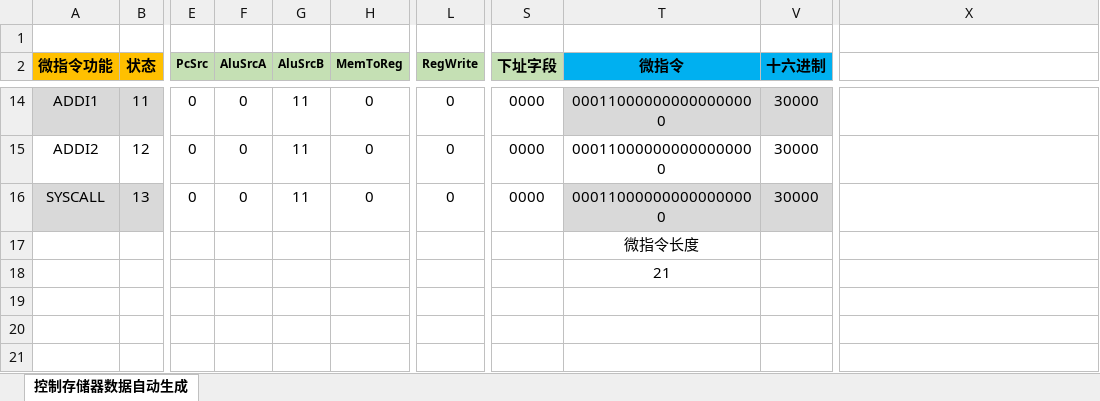
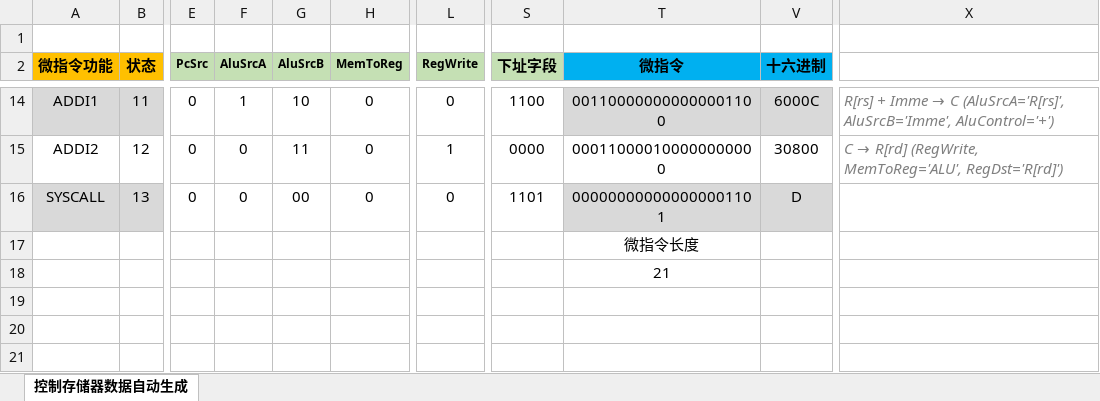
Before and after one commit to smdsbz/computer-composition-experiment, an Excel workbook: Exp04_CPU/微指令自动生成.xlsx, sheet 控制存储器数据自动生成, drawn as a sheet; only a part is shown, gaps mark what is left out; values as stored, in another font and other column widths than the file's, no borders; conditional formats not drawn; the diff covers the shown part only; the diff names each change by its address in the sheet, - before the commit and + after, or states it on an @@ line.

```diff
--- a/Exp04_CPU/微指令自动生成.xlsx (sheet 控制存储器数据自动生成)
+++ b/Exp04_CPU/微指令自动生成.xlsx (sheet 控制存储器数据自动生成)
-F14 (AluSrcA): 0
+F14 (AluSrcA): 1
-G14 (AluSrcB): 11
+G14 (AluSrcB): 10
-S14 (下址字段): 0000
+S14 (下址字段): 1100
-T14 (微指令): 000110000000000000000
+T14 (微指令): 001100000000000001100
-V14 (十六进制): 30000
+V14 (十六进制): 6000C
@@ X14: (empty) → R[rs] + Imme → C (AluSrcA='R[rs]', AluSrcB='Imme', AluControl='+') @@
-L15 (RegWrite): 0
+L15 (RegWrite): 1
-T15 (微指令): 000110000000000000000
+T15 (微指令): 000110000100000000000
-V15 (十六进制): 30000
+V15 (十六进制): 30800
@@ X15: (empty) → C → R[rd] (RegWrite, MemToReg='ALU', RegDst='R[rd]') @@
-G16 (AluSrcB): 11
+G16 (AluSrcB): 00
-S16 (下址字段): 0000
+S16 (下址字段): 1101
-T16 (微指令): 000110000000000000000
+T16 (微指令): 000000000000000001101
-V16 (十六进制): 30000
+V16 (十六进制): D
```
Also changed, not shown: 60 edited cells elsewhere in this sheet, hidden cells, 3 other files.
